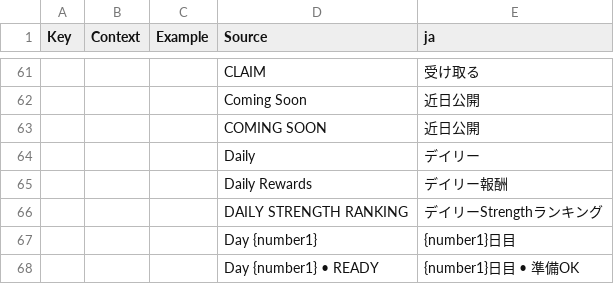
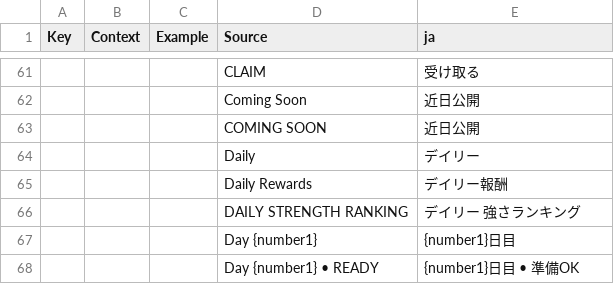
Before and after one commit to koujiyoshimura54-crypto/Smash_and_Crush, a CSV file: localization/GameLocalizationTable.csv, drawn as a sheet; only a part is shown, gaps mark what is left out; the diff covers the shown part only; the diff names each change by its address in the sheet, - before the commit and + after, or states it on an @@ line.

```diff
--- a/localization/GameLocalizationTable.csv
+++ b/localization/GameLocalizationTable.csv
-E66 (ja): デイリーStrengthランキング
+E66 (ja): デイリー 強さランキング
```
Also changed, not shown: 14 added rows and 16 edited cells elsewhere in this file, 3 other files.
